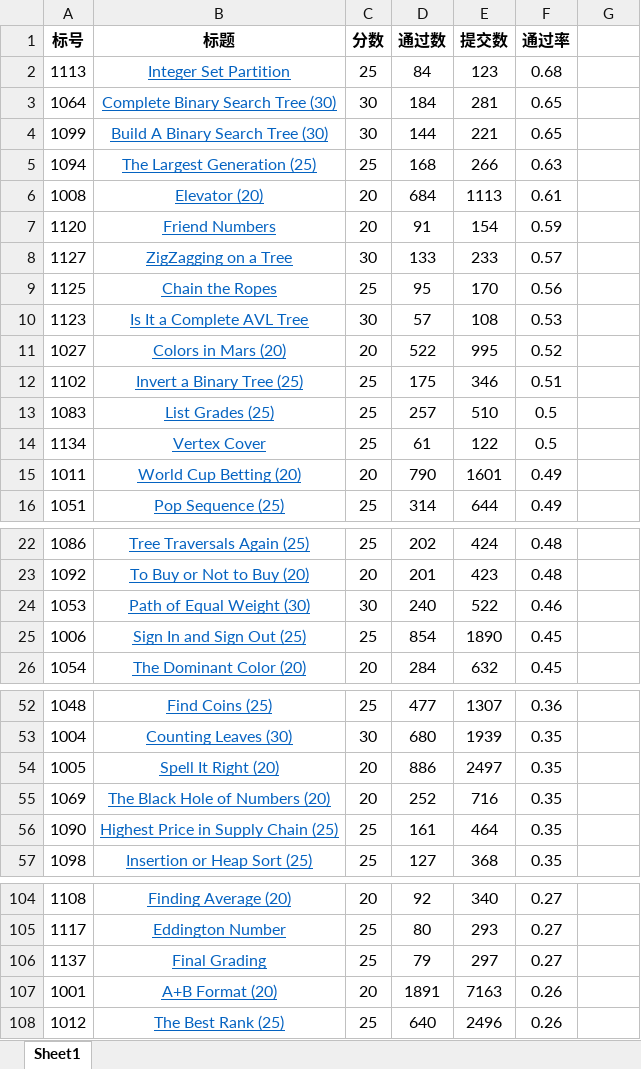
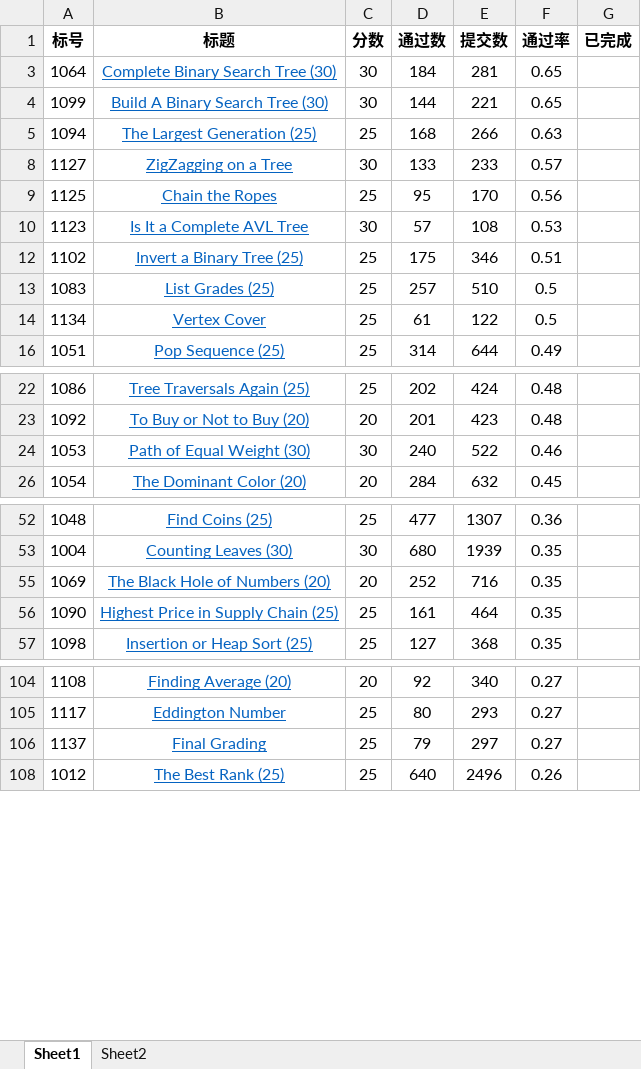
Before and after one commit to Daniel1997Wang/PAT-Advanced-Level-Practice, an Excel workbook: PAT-Advanced-Level-Practice.xlsx, sheet Sheet1, drawn as a sheet; only a part is shown, gaps mark what is left out; values as stored, in another font and other column widths than the file's, no borders; the diff names each change by its address in the sheet, - before the commit and + after, or states it on an @@ line.

```diff
--- a/PAT-Advanced-Level-Practice.xlsx (sheet Sheet1)
+++ b/PAT-Advanced-Level-Practice.xlsx (sheet Sheet1)
+sheet tab: Sheet2
-G1: (empty)
+G1: 已完成
-row 2: 1113 | Integer Set Partition | 25 | 84 | 123 | 0.68
-row 6: 1008 | Elevator (20) | 20 | 684 | 1113 | 0.61
-row 7: 1120 | Friend Numbers | 20 | 91 | 154 | 0.59
-row 11: 1027 | Colors in Mars (20) | 20 | 522 | 995 | 0.52
-row 15: 1011 | World Cup Betting (20) | 20 | 790 | 1601 | 0.49
-row 25: 1006 | Sign In and Sign Out (25) | 25 | 854 | 1890 | 0.45
-row 54: 1005 | Spell It Right (20) | 20 | 886 | 2497 | 0.35
-row 107: 1001 | A+B Format (20) | 20 | 1891 | 7163 | 0.26
```
Also changed, not shown: hidden cells, 1 other file.
